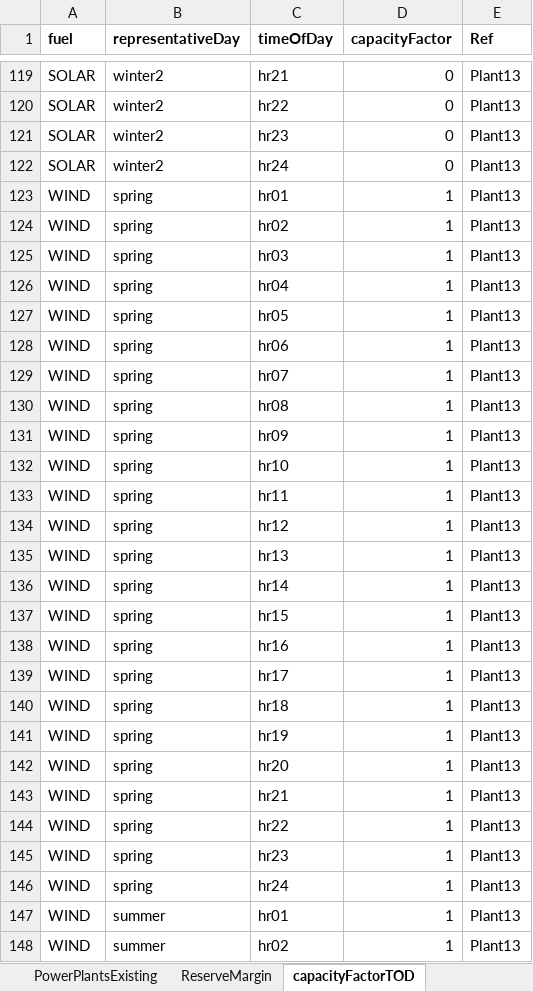
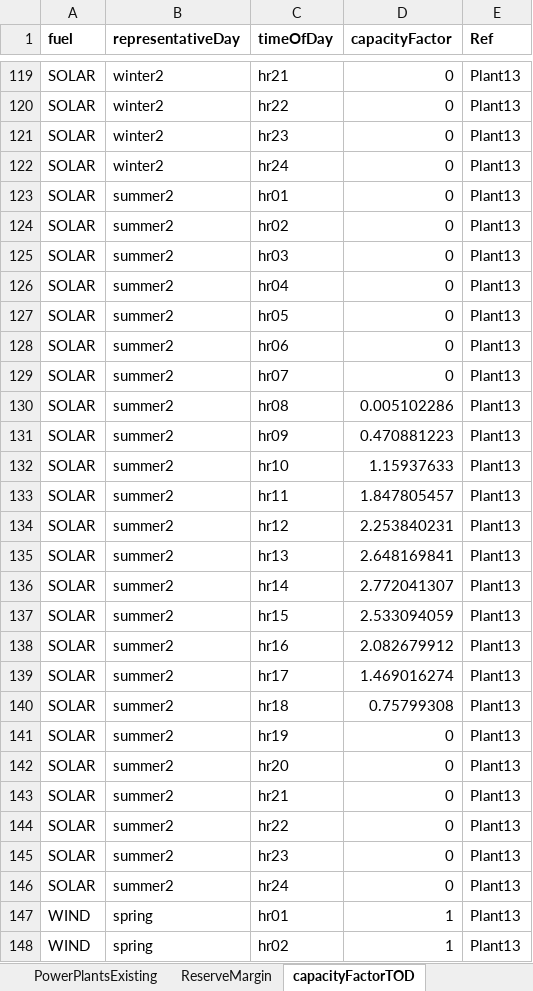
Before and after one commit to coopercenter/temoa-va, an Excel workbook: virginia/data/data_virginia.xlsx, sheet capacityFactorTOD, drawn as a sheet; only a part is shown, gaps mark what is left out; the shorter side is filled out with more unchanged rows; values as stored, in another font and other column widths than the file's, no borders; the diff covers the shown part only; the diff names each change by its address in the sheet, - before the commit and + after, or states it on an @@ line.

```diff
--- a/virginia/data/data_virginia.xlsx (sheet capacityFactorTOD)
+++ b/virginia/data/data_virginia.xlsx (sheet capacityFactorTOD)
+row 123: SOLAR | summer2 | hr01 | 0 | Plant13
+row 124: SOLAR | summer2 | hr02 | 0 | Plant13
+row 125: SOLAR | summer2 | hr03 | 0 | Plant13
+row 126: SOLAR | summer2 | hr04 | 0 | Plant13
+row 127: SOLAR | summer2 | hr05 | 0 | Plant13
+row 128: SOLAR | summer2 | hr06 | 0 | Plant13
+row 129: SOLAR | summer2 | hr07 | 0 | Plant13
+row 130: SOLAR | summer2 | hr08 | 0.005102286 | Plant13
+row 131: SOLAR | summer2 | hr09 | 0.470881223 | Plant13
+row 132: SOLAR | summer2 | hr10 | 1.15937633 | Plant13
+row 133: SOLAR | summer2 | hr11 | 1.847805457 | Plant13
+row 134: SOLAR | summer2 | hr12 | 2.253840231 | Plant13
+row 135: SOLAR | summer2 | hr13 | 2.648169841 | Plant13
+row 136: SOLAR | summer2 | hr14 | 2.772041307 | Plant13
+row 137: SOLAR | summer2 | hr15 | 2.533094059 | Plant13
+row 138: SOLAR | summer2 | hr16 | 2.082679912 | Plant13
+row 139: SOLAR | summer2 | hr17 | 1.469016274 | Plant13
+row 140: SOLAR | summer2 | hr18 | 0.75799308 | Plant13
+row 141: SOLAR | summer2 | hr19 | 0 | Plant13
+row 142: SOLAR | summer2 | hr20 | 0 | Plant13
+row 143: SOLAR | summer2 | hr21 | 0 | Plant13
+row 144: SOLAR | summer2 | hr22 | 0 | Plant13
+row 145: SOLAR | summer2 | hr23 | 0 | Plant13
+row 146: SOLAR | summer2 | hr24 | 0 | Plant13
```
Also changed, not shown: 24 added rows elsewhere in this sheet, sheet PowerPlantsCosts, sheet PowerPlantsPerformance, sheet representativeDays, sheet ref, sheet Demand, sheet PowerPlants, other sheet tabs, 43 other files.
